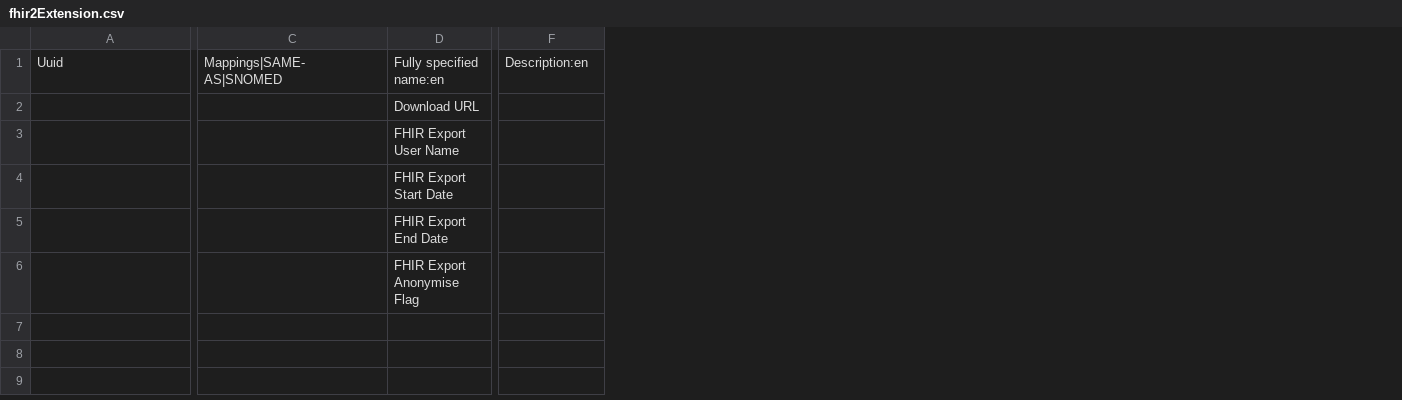
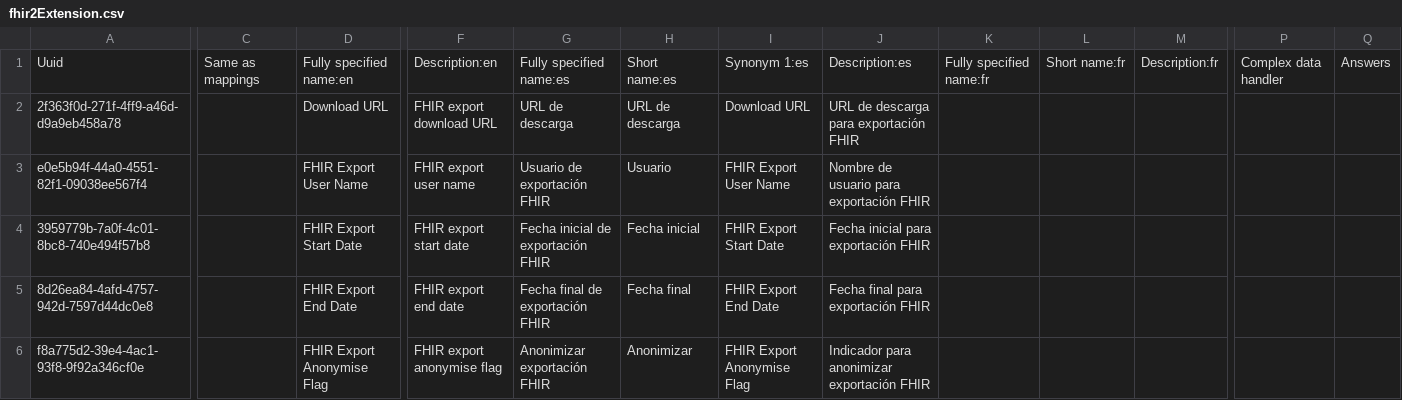
Before and after one commit to healthmeshchile/standard-config, a CSV file: masterdata/configuration/concepts/fhir2Extension.csv, drawn as a sheet; only a part is shown, gaps mark what is left out; removed rows and columns are numbered as before the commit, all else as after; the diff covers the shown part only; the diff names each change by its address in the sheet, - before the commit and + after, or states it on an @@ line.

```diff
--- a/masterdata/configuration/concepts/fhir2Extension.csv
+++ b/masterdata/configuration/concepts/fhir2Extension.csv
-column C, row 1: Mappings|SAME-AS|SNOMED
+column C, row 1: Same as mappings
+column G, rows 1-6: Fully specified name:es | URL de descarga | Usuario de exportación FHIR | Fecha inicial de exportación FHIR | Fecha final de exportación FHIR | Anonimizar exportación FHIR
+column H, rows 1-6: Short name:es | URL de descarga | Usuario | Fecha inicial | Fecha final | Anonimizar
+column I, rows 1-6: Synonym 1:es | Download URL | FHIR Export User Name | FHIR Export Start Date | FHIR Export End Date | FHIR Export Anonymise Flag
+column J, rows 1-6: Description:es | URL de descarga para exportación FHIR | Nombre de usuario para exportación FHIR | Fecha inicial para exportación FHIR | Fecha final para exportación FHIR | Indicador para anonimizar exportación FHIR
+column K, row 1: Fully specified name:fr
+column L, row 1: Short name:fr
+column M, row 1: Description:fr
+column P, row 1: Complex data handler
+column Q, row 1: Answers
-A2: (empty)
+A2: 2f363f0d-271f-4ff9-a46d-d9a9eb458a78
-F2: (empty)
+F2: FHIR export download URL
-A3: (empty)
+A3: e0e5b94f-44a0-4551-82f1-09038ee567f4
-F3: (empty)
+F3: FHIR export user name
-A4: (empty)
+A4: 3959779b-7a0f-4c01-8bc8-740e494f57b8
-F4: (empty)
+F4: FHIR export start date
-A5: (empty)
+A5: 8d26ea84-4afd-4757-942d-7597d44dc0e8
-F5: (empty)
+F5: FHIR export end date
-A6: (empty)
+A6: f8a775d2-39e4-4ac1-93f8-9f92a346cf0e
-F6: (empty)
+F6: FHIR export anonymise flag
```
Also changed, not shown: 6 added columns and 1 edited cell elsewhere in this file, masterdata/configuration/concepts/healthmesh_root_concepts.csv.
